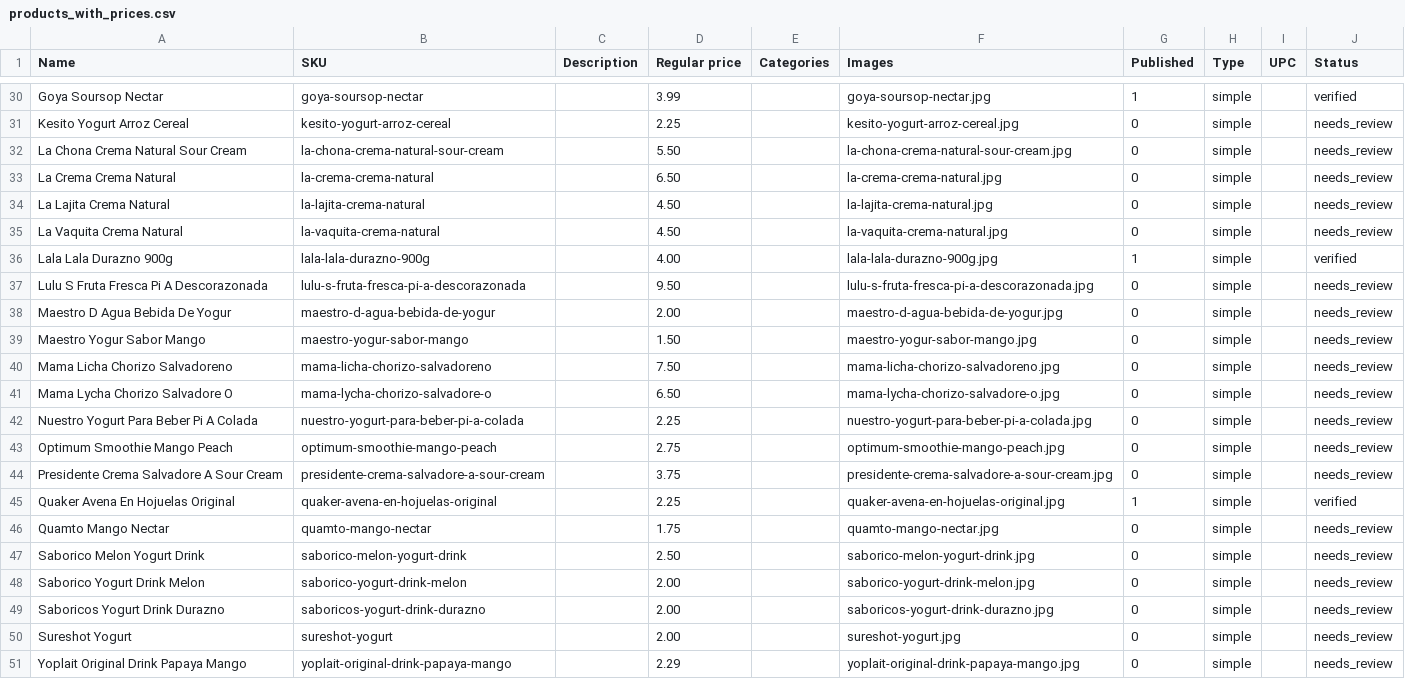
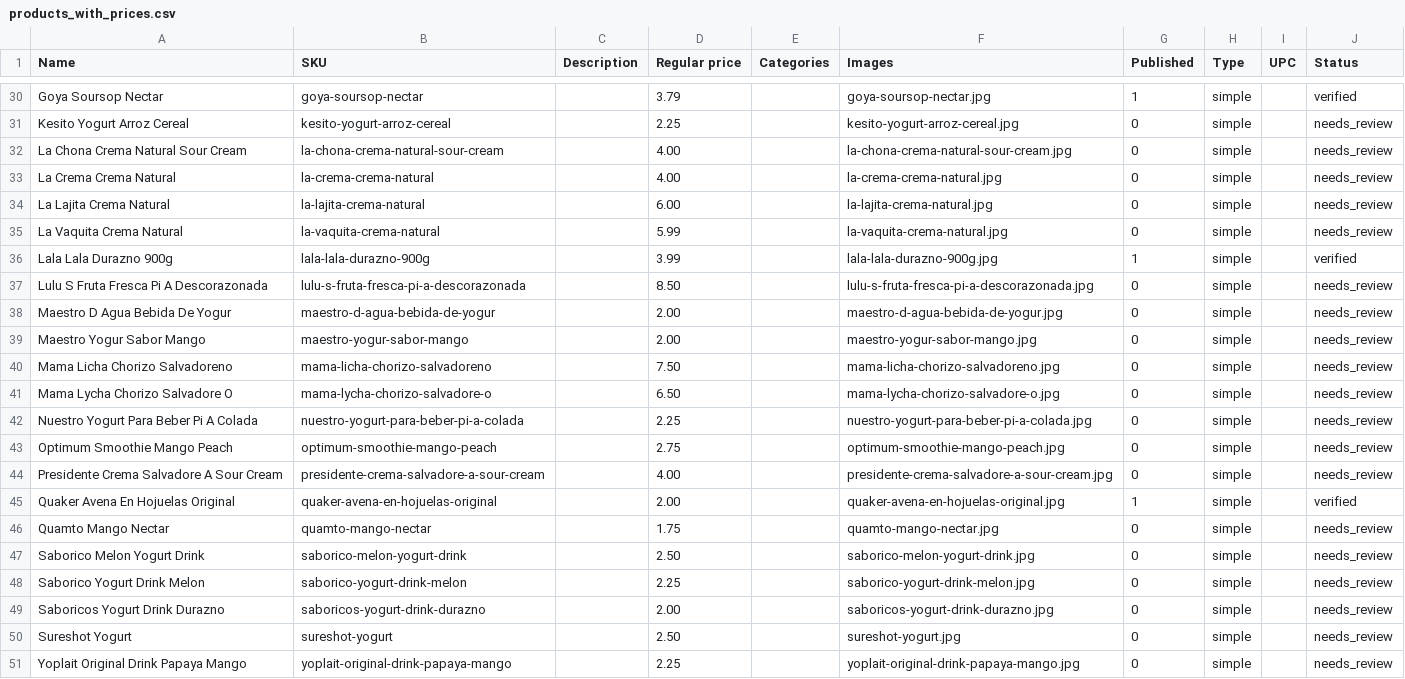
Before and after one commit to bborn/centromex-bot, a CSV file: ruby/products_with_prices.csv, drawn as a sheet; only a part is shown, gaps mark what is left out; the diff covers the shown part only; the diff names each change by its address in the sheet, - before the commit and + after, or states it on an @@ line.

```diff
--- a/ruby/products_with_prices.csv
+++ b/ruby/products_with_prices.csv
-D30 (Regular price): 3.99
+D30 (Regular price): 3.79
-D32 (Regular price): 5.50
+D32 (Regular price): 4.00
-D33 (Regular price): 6.50
+D33 (Regular price): 4.00
-D34 (Regular price): 4.50
+D34 (Regular price): 6.00
-D35 (Regular price): 4.50
+D35 (Regular price): 5.99
-D36 (Regular price): 4.00
+D36 (Regular price): 3.99
-D37 (Regular price): 9.50
+D37 (Regular price): 8.50
-D39 (Regular price): 1.50
+D39 (Regular price): 2.00
-D44 (Regular price): 3.75
+D44 (Regular price): 4.00
-D45 (Regular price): 2.25
+D45 (Regular price): 2.00
-D48 (Regular price): 2.00
+D48 (Regular price): 2.25
-D50 (Regular price): 2.00
+D50 (Regular price): 2.50
-D51 (Regular price): 2.29
+D51 (Regular price): 2.25
```
Also changed, not shown: 14 edited cells elsewhere in this file, 8 other files.
